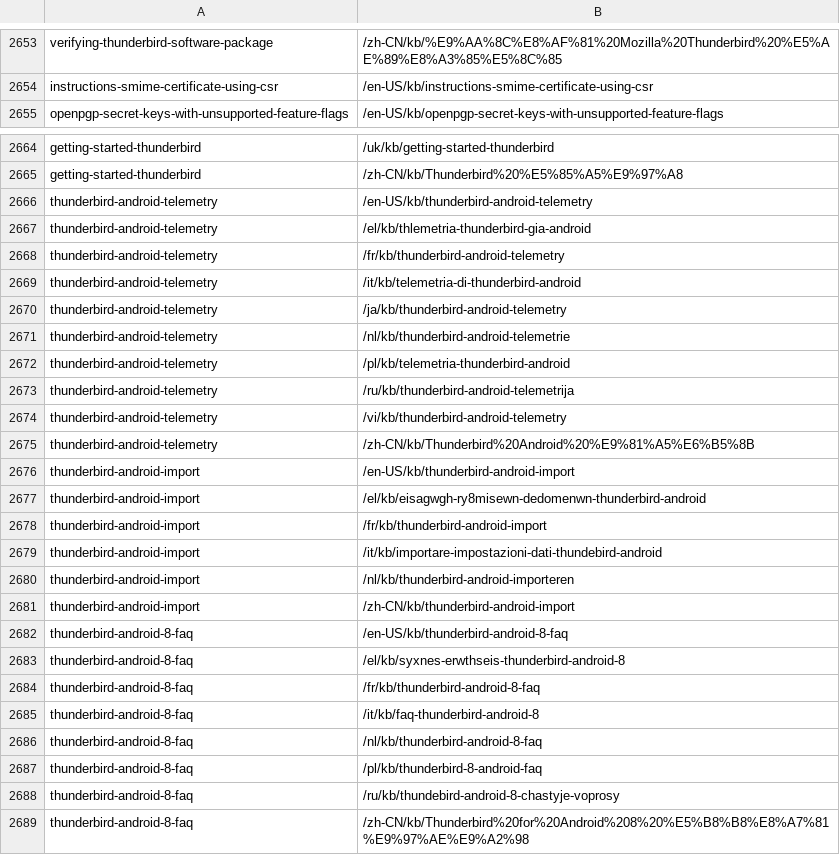
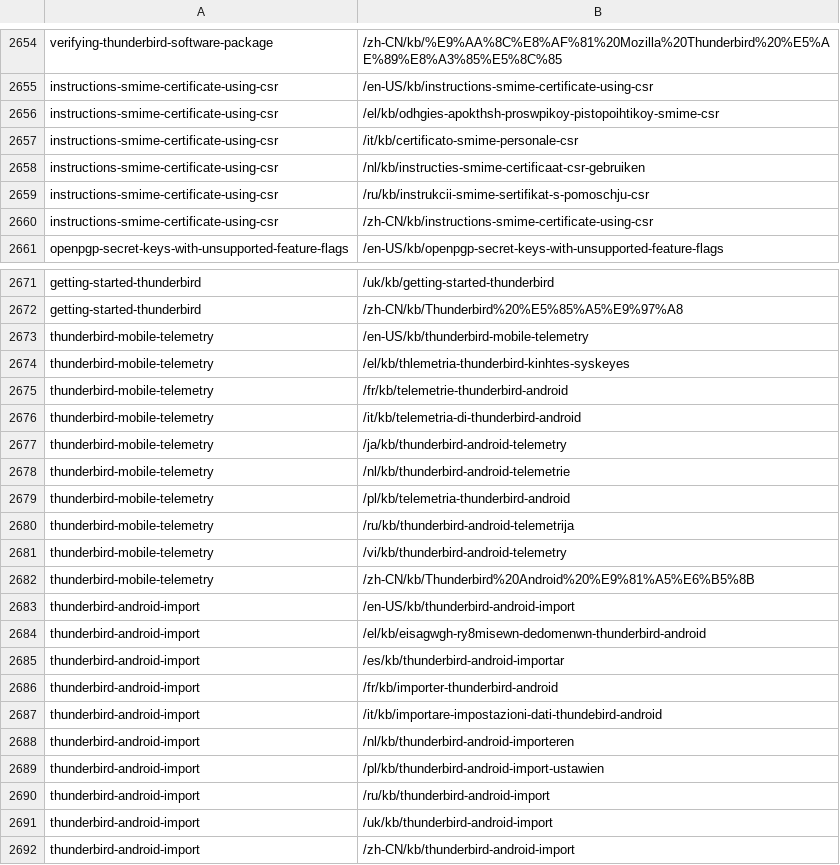
Before and after one commit to rtanglao/rt-kits-tb-api, a CSV file: thunderbird-localized-sumo-kb-article-slugs.csv, drawn as a sheet; only a part is shown, gaps mark what is left out; the shorter side is filled out with more unchanged rows; the diff covers the shown part only.

```diff
--- a/thunderbird-localized-sumo-kb-article-slugs.csv
+++ b/thunderbird-localized-sumo-kb-article-slugs.csv
@@ -2654,2 +2655,7 @@ verifying-thunderbird-software-package,/zh-CN/kb/%E9%AA%8C%E8%AF%81%20Mozilla%20
 instructions-smime-certificate-using-csr,/en-US/kb/instructions-smime-certificate-using-csr
+instructions-smime-certificate-using-csr,/el/kb/odhgies-apokthsh-proswpikoy-pistopoihtikoy-smime-csr
+instructions-smime-certificate-using-csr,/it/kb/certificato-smime-personale-csr
+instructions-smime-certificate-using-csr,/nl/kb/instructies-smime-certificaat-csr-gebruiken
+instructions-smime-certificate-using-csr,/ru/kb/instrukcii-smime-sertifikat-s-pomoschju-csr
+instructions-smime-certificate-using-csr,/zh-CN/kb/instructions-smime-certificate-using-csr
 openpgp-secret-keys-with-unsupported-feature-flags,/en-US/kb/openpgp-secret-keys-with-unsupported-feature-flags
@@ -2665,17 +2672,21 @@ getting-started-thunderbird,/uk/kb/getting-started-thunderbird
 getting-started-thunderbird,/zh-CN/kb/Thunderbird%20%E5%85%A5%E9%97%A8
-thunderbird-android-telemetry,/en-US/kb/thunderbird-android-telemetry
-thunderbird-android-telemetry,/el/kb/thlemetria-thunderbird-gia-android
-thunderbird-android-telemetry,/fr/kb/thunderbird-android-telemetry
-thunderbird-android-telemetry,/it/kb/telemetria-di-thunderbird-android
-thunderbird-android-telemetry,/ja/kb/thunderbird-android-telemetry
-thunderbird-android-telemetry,/nl/kb/thunderbird-android-telemetrie
-thunderbird-android-telemetry,/pl/kb/telemetria-thunderbird-android
-thunderbird-android-telemetry,/ru/kb/thunderbird-android-telemetrija
-thunderbird-android-telemetry,/vi/kb/thunderbird-android-telemetry
-thunderbird-android-telemetry,/zh-CN/kb/Thunderbird%20Android%20%E9%81%A5%E6%B5%8B
+thunderbird-mobile-telemetry,/en-US/kb/thunderbird-mobile-telemetry
+thunderbird-mobile-telemetry,/el/kb/thlemetria-thunderbird-kinhtes-syskeyes
+thunderbird-mobile-telemetry,/fr/kb/telemetrie-thunderbird-android
+thunderbird-mobile-telemetry,/it/kb/telemetria-di-thunderbird-android
+thunderbird-mobile-telemetry,/ja/kb/thunderbird-android-telemetry
+thunderbird-mobile-telemetry,/nl/kb/thunderbird-android-telemetrie
+thunderbird-mobile-telemetry,/pl/kb/telemetria-thunderbird-android
+thunderbird-mobile-telemetry,/ru/kb/thunderbird-android-telemetrija
+thunderbird-mobile-telemetry,/vi/kb/thunderbird-android-telemetry
+thunderbird-mobile-telemetry,/zh-CN/kb/Thunderbird%20Android%20%E9%81%A5%E6%B5%8B
 thunderbird-android-import,/en-US/kb/thunderbird-android-import
 thunderbird-android-import,/el/kb/eisagwgh-ry8misewn-dedomenwn-thunderbird-android
-thunderbird-android-import,/fr/kb/thunderbird-android-import
+thunderbird-android-import,/es/kb/thunderbird-android-importar
+thunderbird-android-import,/fr/kb/importer-thunderbird-android
 thunderbird-android-import,/it/kb/importare-impostazioni-dati-thundebird-android
 thunderbird-android-import,/nl/kb/thunderbird-android-importeren
+thunderbird-android-import,/pl/kb/thunderbird-android-import-ustawien
+thunderbird-android-import,/ru/kb/thunderbird-android-import
+thunderbird-android-import,/uk/kb/thunderbird-android-import
 thunderbird-android-import,/zh-CN/kb/thunderbird-android-import
```
Also changed, not shown: 27 added rows, 1 removed row and 11 edited cells elsewhere in this file.
